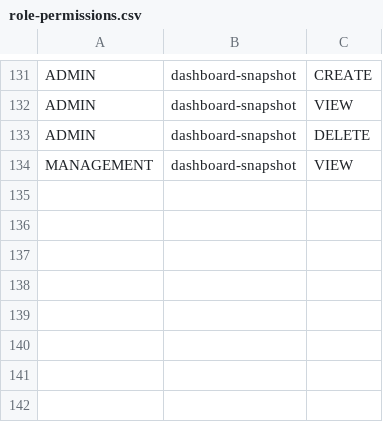
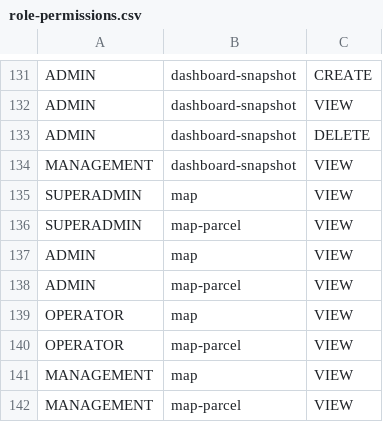
Before and after one commit to WRI-Indonesia/mis-smallholder-hub, a CSV file: prisma/seeds/data/role-permissions.csv, drawn as a sheet; only a part is shown, gaps mark what is left out; the diff names each change by its address in the sheet, - before the commit and + after, or states it on an @@ line.

```diff
--- a/prisma/seeds/data/role-permissions.csv
+++ b/prisma/seeds/data/role-permissions.csv
+row 135: SUPERADMIN | map | VIEW
+row 136: SUPERADMIN | map-parcel | VIEW
+row 137: ADMIN | map | VIEW
+row 138: ADMIN | map-parcel | VIEW
+row 139: OPERATOR | map | VIEW
+row 140: OPERATOR | map-parcel | VIEW
+row 141: MANAGEMENT | map | VIEW
+row 142: MANAGEMENT | map-parcel | VIEW
```
Also changed, not shown: prisma/seeds/data/menu.csv, 13 other files.
